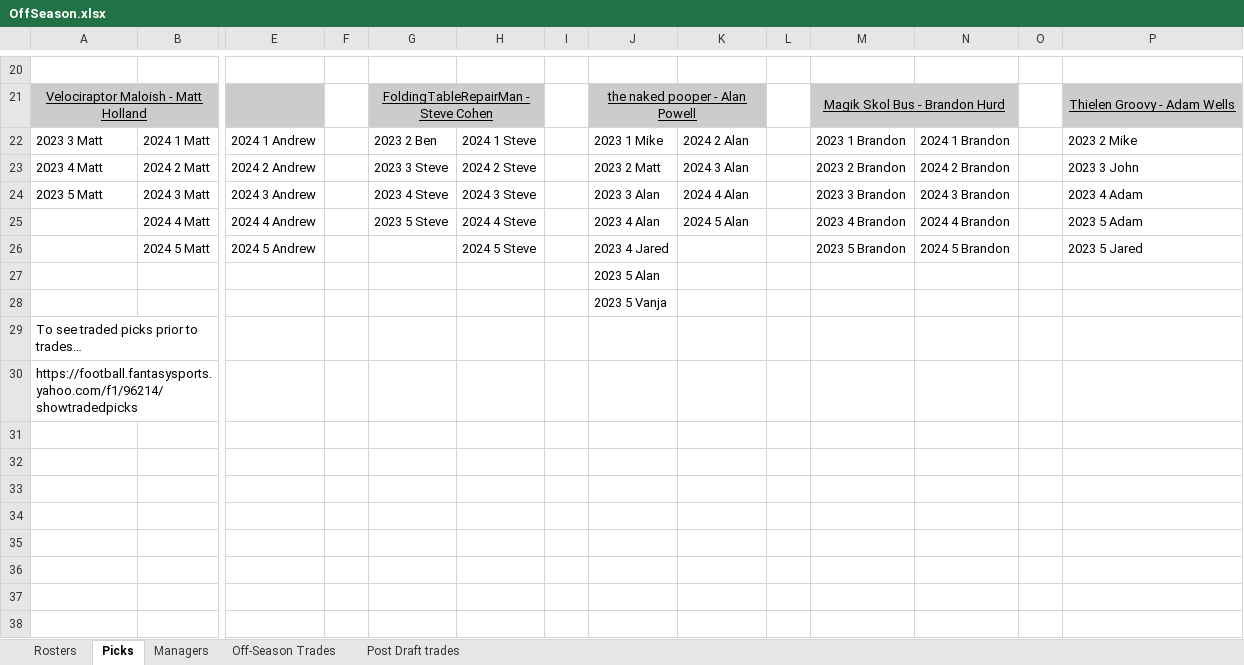
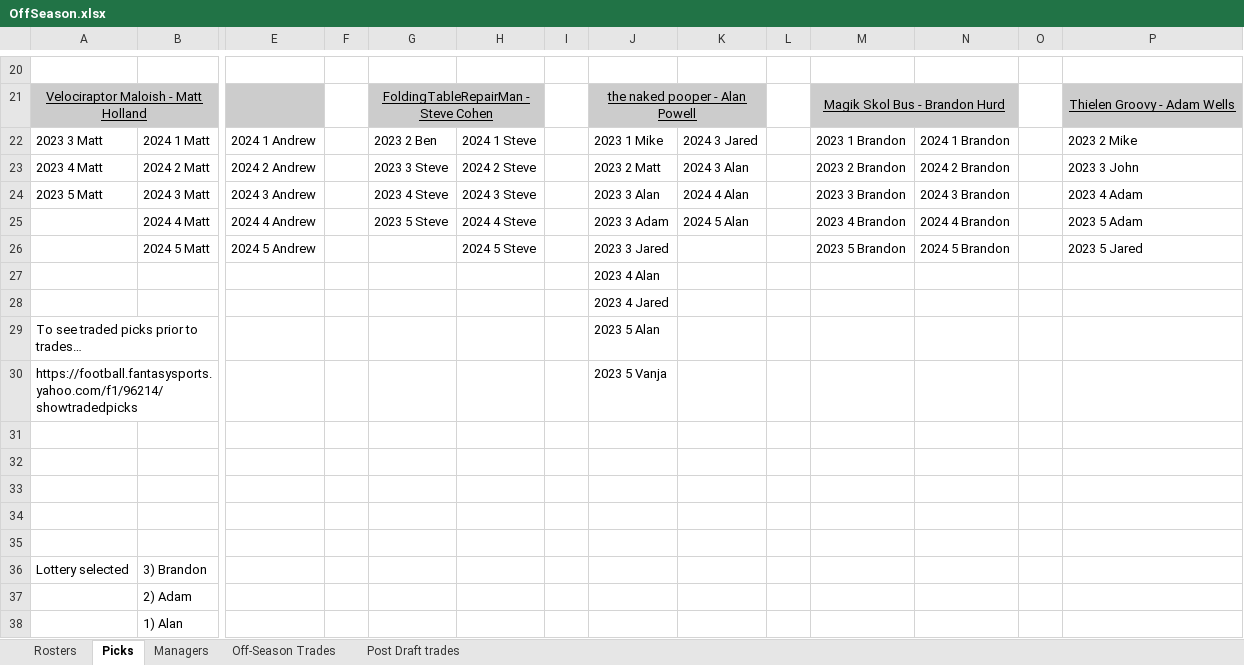
Before and after one commit to johnolson8734/Dynasty, an Excel workbook: OffSeason.xlsx, sheet Picks, drawn as a sheet; only a part is shown, gaps mark what is left out; values as stored, in another font and other column widths than the file's, no borders; rows hold the shown columns only; the diff covers the shown part only; the diff names each change by its address in the sheet, - before the commit and + after, or states it on an @@ line.

Commit message:
two trades
1)
Alan	        2024 2 Alan
Jared 	2023 3 Jared
	2023 3 Adam
	2024 3 Jared
2)
Ben	        Brock Purdy
Mike	Isaiah Spiller
	        2023 4 Vanja

```diff
--- a/OffSeason.xlsx (sheet Picks)
+++ b/OffSeason.xlsx (sheet Picks)
-K22: 2024 2 Alan
+K22: 2024 3 Jared
-J25: 2023 4 Alan
+J25: 2023 3 Adam
-J26: 2023 4 Jared
+J26: 2023 3 Jared
-J27: 2023 5 Alan
+J27: 2023 4 Alan
-J28: 2023 5 Vanja
+J28: 2023 4 Jared
-J29: (empty)
+J29: 2023 5 Alan
-J30: (empty)
+J30: 2023 5 Vanja
+row 31: (empty)
+row 32: (empty)
+row 33: (empty)
+row 34: (empty)
+row 35: (empty)
+row 36: Lottery selected | 3) Brandon
+row 37:  | 2) Adam
+row 38:  | 1) Alan
```
Also changed, not shown: 1 added row, 1 removed row and 10 edited cells elsewhere in this sheet, sheet Rosters, sheet Off-Season Trades.
